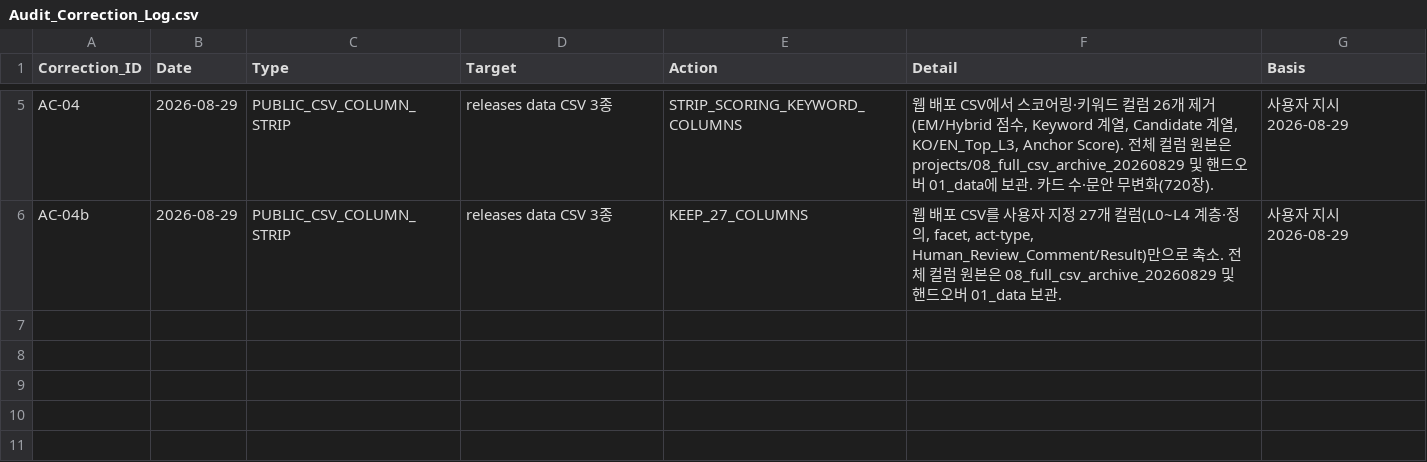
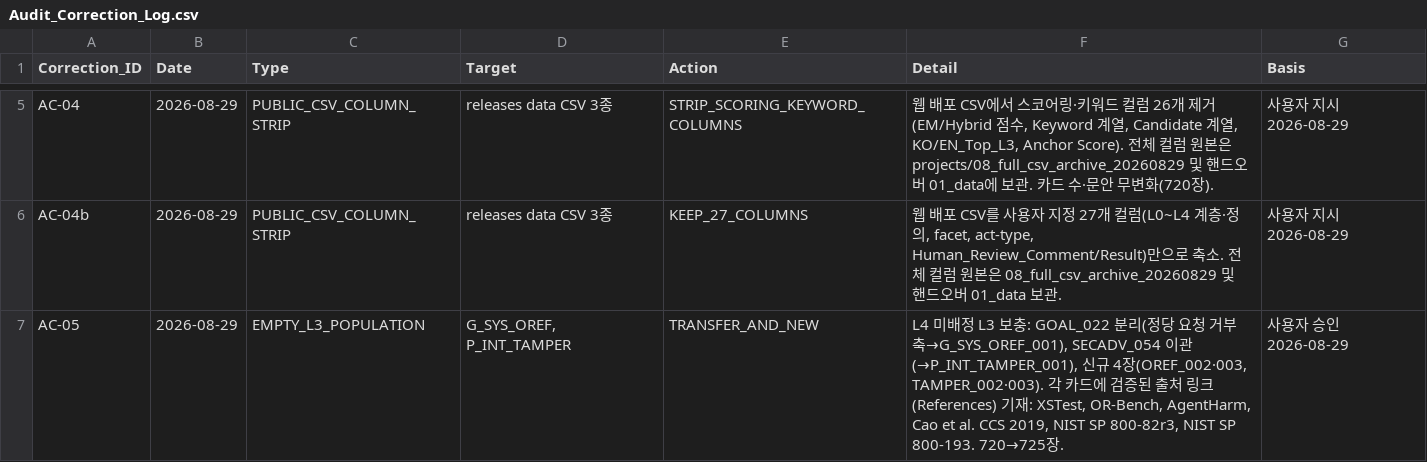
Before and after one commit to deep1003/RAI-Risk-Taxonomy-2.0, a CSV file: handover/RAI-Risk-Taxonomy-2.0-master_20260829/03_validation/Audit_Correction_Log.csv, drawn as a sheet; only a part is shown, gaps mark what is left out; the diff names each change by its address in the sheet, - before the commit and + after, or states it on an @@ line.

```diff
--- a/handover/RAI-Risk-Taxonomy-2.0-master_20260829/03_validation/Audit_Correction_Log.csv
+++ b/handover/RAI-Risk-Taxonomy-2.0-master_20260829/03_validation/Audit_Correction_Log.csv
+row 7: AC-05 | 2026-08-29 | EMPTY_L3_POPULATION | G_SYS_OREF, P_INT_TAMPER | TRANSFER_AND_NEW | L4 미배정 L3 보충: GOAL_022 분리(정당 요청 거부 축→G_SYS_OREF_001), SECADV_054 이관(→P_INT_TAMPER_001), 신규 4장(OREF_002·003, TAMPER_002·003). 각 카드에 검증된 출처 링크(References) 기재: XSTest, OR-Bench, AgentHarm, Cao et al. CCS 2019, NIST SP 800-82r3, NIST SP 800-193. 720→725장. | 사용자 승인 2026-08-29
```
Also changed, not shown: handover/RAI-Risk-Taxonomy-2.0-master_20260829/01_data/L4_Agentic.csv, handover/RAI-Risk-Taxonomy-2.0-master_20260829/03_validation/Source_Disposition_Ledger.csv, 21 other files.
